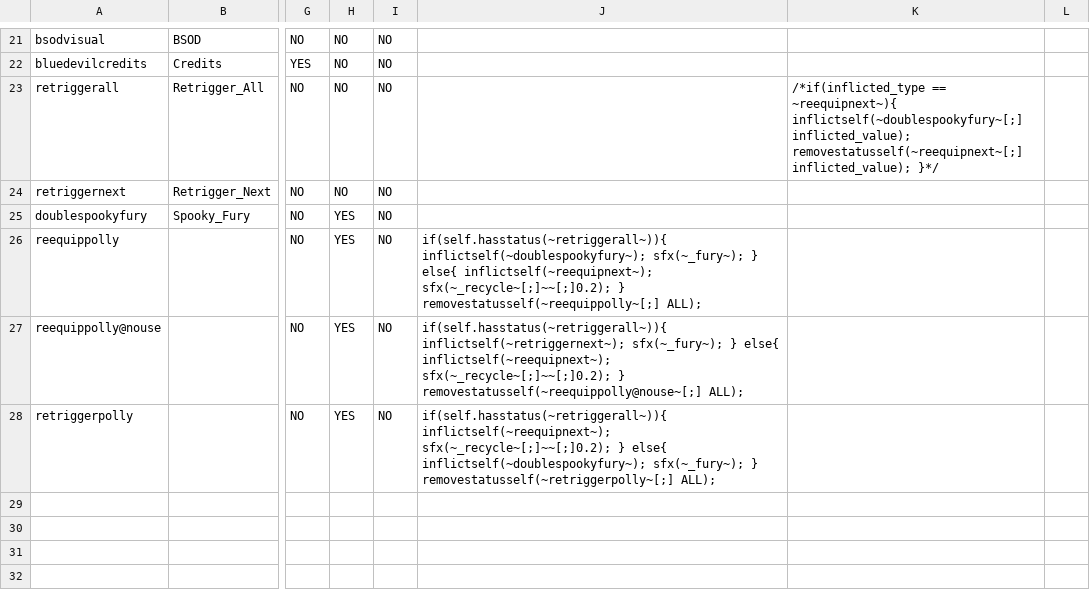
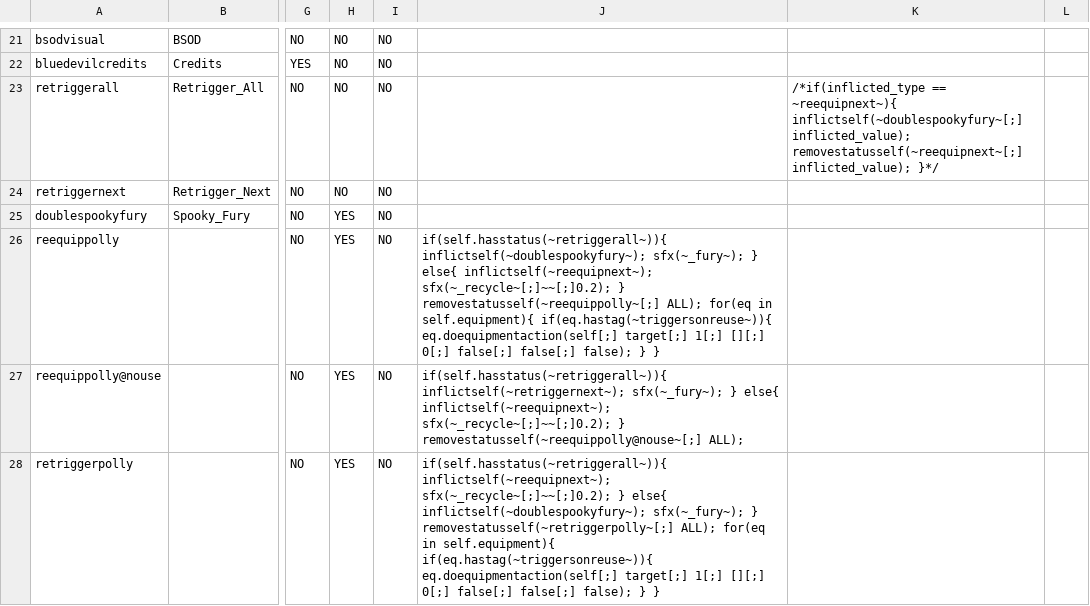
Before and after one commit to Polly224/pollymod, a CSV file: _append/data/text/statuseffects.csv, drawn as a sheet; only a part is shown, gaps mark what is left out; the diff names each change by its address in the sheet, - before the commit and + after, or states it on an @@ line.

```diff
--- a/_append/data/text/statuseffects.csv
+++ b/_append/data/text/statuseffects.csv
-J26: …removestatusself(~reequippolly~[;] ALL);
+J26: …removestatusself(~reequippolly~[;] ALL); for(eq in self.equipment){ if(eq.hastag(~triggersonreuse~)){ eq.doequipmentaction(self[;] target[;] 1[;] [][;] 0[;] false[;] false[;] false); } }
-J28: …removestatusself(~retriggerpolly~[;] ALL);
+J28: …removestatusself(~retriggerpolly~[;] ALL); for(eq in self.equipment){ if(eq.hastag(~triggersonreuse~)){ eq.doequipmentaction(self[;] target[;] 1[;] [][;] 0[;] false[;] false[;] false); } }
```
Also changed, not shown: _append/data/text/equipment.csv, data/text/episodes.csv, 2 other files.
